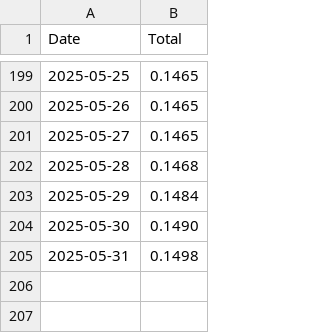
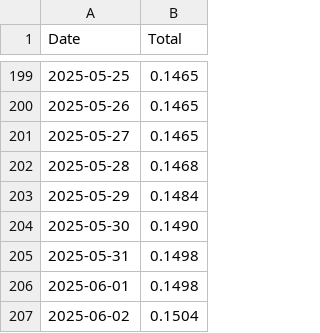
Before and after one commit to NadimGhaznavi/Db4E, a CSV file: data/p2pool_payouts.csv, drawn as a sheet; only a part is shown, gaps mark what is left out; the diff names each change by its address in the sheet, - before the commit and + after, or states it on an @@ line.

Commit message:
Updated P2Pool Payouts

```diff
--- a/data/p2pool_payouts.csv
+++ b/data/p2pool_payouts.csv
+row 206: 2025-06-01 | 0.1498
+row 207: 2025-06-02 | 0.1504
```
